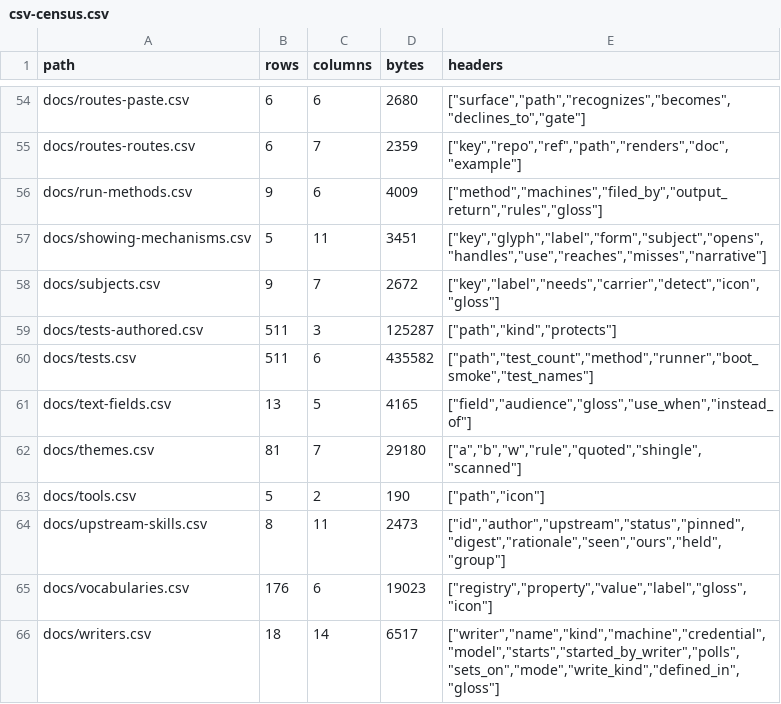
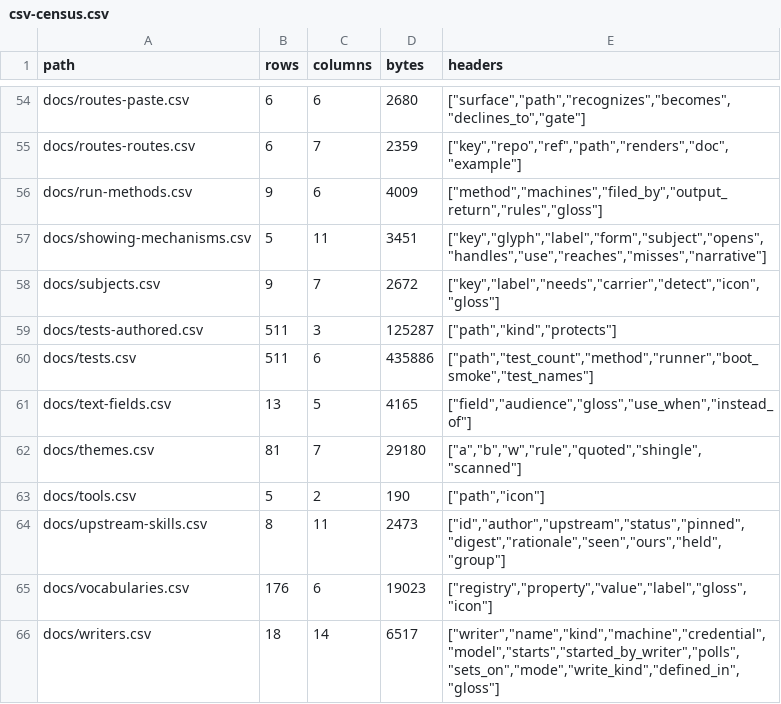
Before and after one commit to mehrlander/web-tools, a CSV file: data/csv-census.csv, drawn as a sheet; only a part is shown, gaps mark what is left out.

```diff
--- a/data/csv-census.csv
+++ b/data/csv-census.csv
@@ -59,3 +59,3 @@ docs/subjects.csv,9,7,2672,"[""key"",""label"",""needs"",""carrier"",""detect"",
 docs/tests-authored.csv,511,3,125287,"[""path"",""kind"",""protects""]"
-docs/tests.csv,511,6,435582,"[""path"",""test_count"",""method"",""runner"",""boot_smoke"",""test_names""]"
+docs/tests.csv,511,6,435886,"[""path"",""test_count"",""method"",""runner"",""boot_smoke"",""test_names""]"
 docs/text-fields.csv,13,5,4165,"[""field"",""audience"",""gloss"",""use_when"",""instead_of""]"
```
Also changed, not shown: docs/docs.csv, docs/tests.csv, 6 other files.
